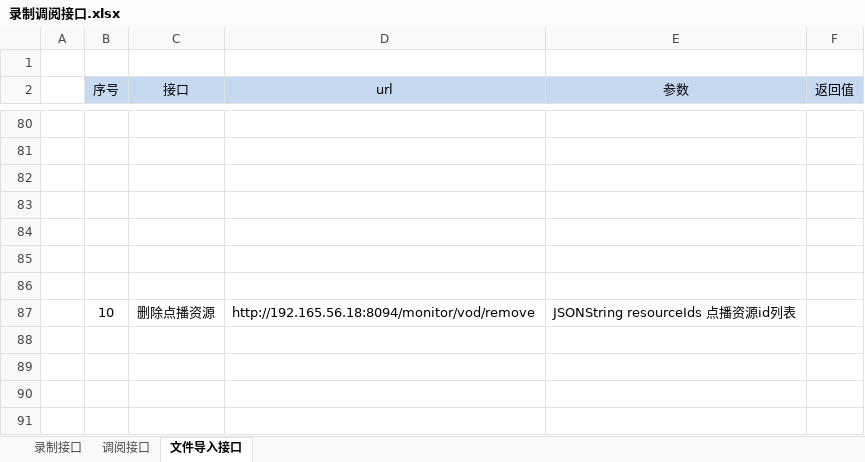
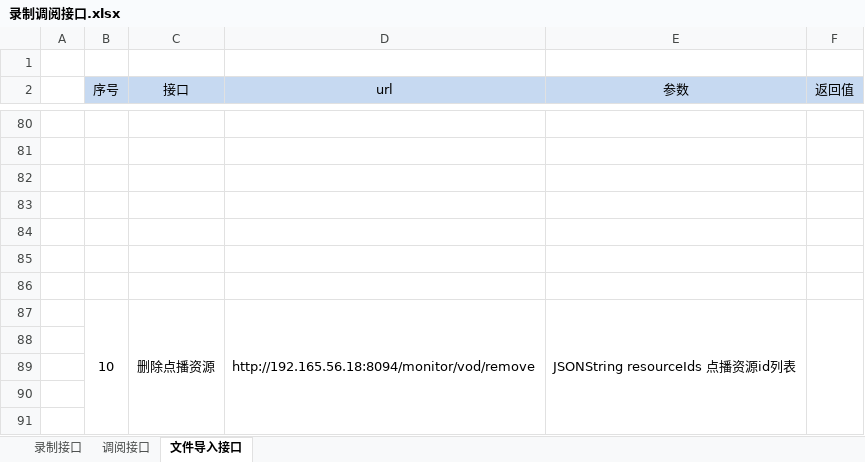
Before and after one commit to lvdeyang/tetris, an Excel workbook: docs/接口文档/指控级联业务协议/录制调阅接口.xlsx, sheet 文件导入接口, drawn as a sheet; only a part is shown, gaps mark what is left out; values as stored, in another font and other column widths than the file's, no borders; the diff covers the shown part only; the diff names each change by its address in the sheet, - before the commit and + after, or states it on an @@ line.

```diff
--- a/docs/接口文档/指控级联业务协议/录制调阅接口.xlsx (sheet 文件导入接口)
+++ b/docs/接口文档/指控级联业务协议/录制调阅接口.xlsx (sheet 文件导入接口)
+B87:B94 merged
+C87:C94 merged
+D87:D94 merged
+E87:E94 merged
+F87:F94 merged
+row 88: (empty)
+row 89: (empty)
+row 90: (empty)
+row 91: (empty)
```
Also changed, not shown: 4 added rows and 1 edited cell elsewhere in this sheet, 3 other files.
